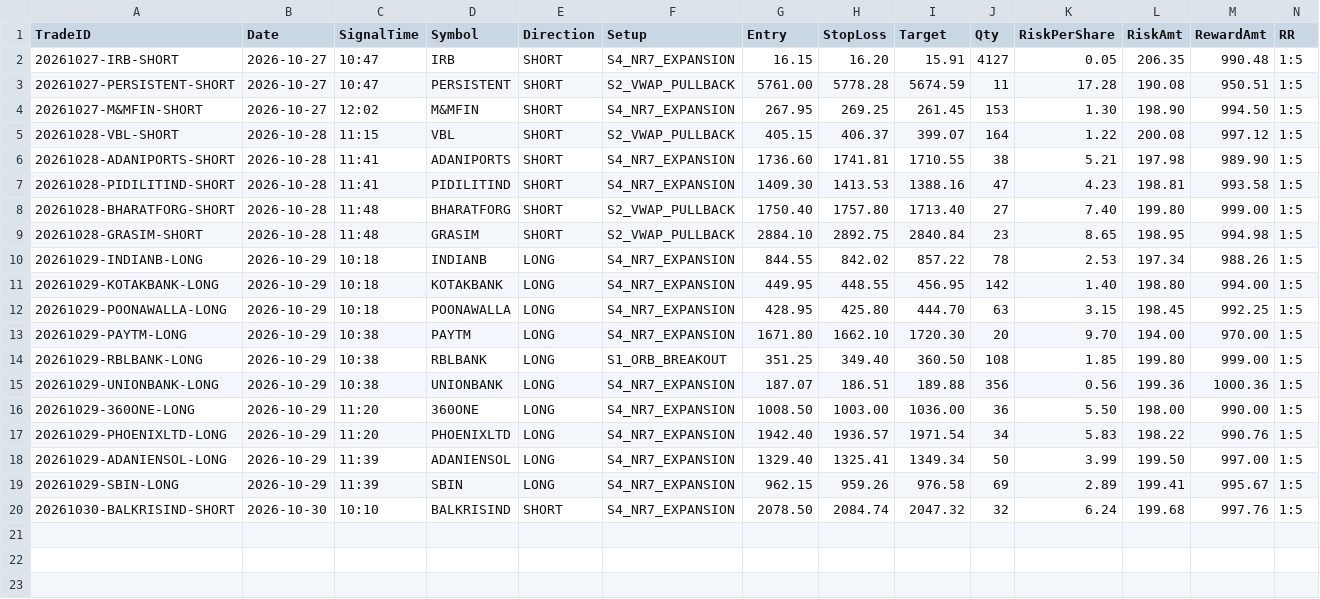
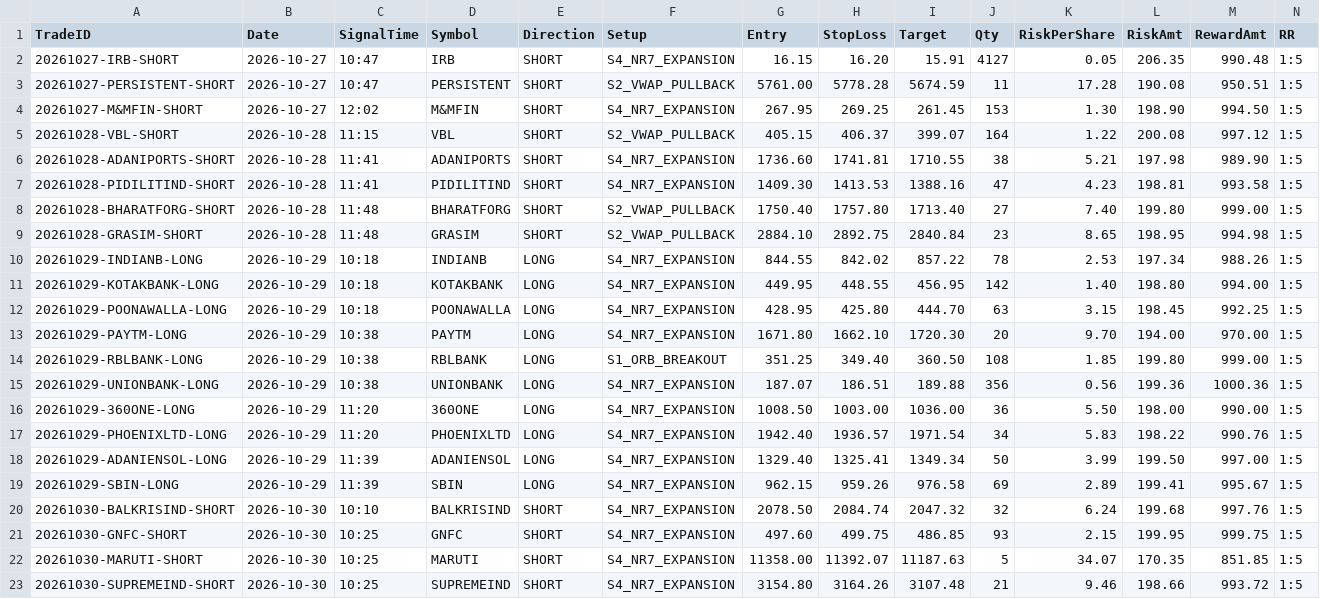
Before and after one commit to ramcruise1000/nse-scanner, a CSV file: journal/trade_journal.csv, drawn as a sheet; only a part is shown; rows hold the shown columns only; the diff names each change by its address in the sheet, - before the commit and + after, or states it on an @@ line.

```diff
--- a/journal/trade_journal.csv
+++ b/journal/trade_journal.csv
+row 21: 20261030-GNFC-SHORT | 2026-10-30 | 10:25 | GNFC | SHORT | S4_NR7_EXPANSION | 497.60 | 499.75 | 486.85 | 93 | 2.15 | 199.95 | 999.75 | 1:5
+row 22: 20261030-MARUTI-SHORT | 2026-10-30 | 10:25 | MARUTI | SHORT | S4_NR7_EXPANSION | 11358.00 | 11392.07 | 11187.63 | 5 | 34.07 | 170.35 | 851.85 | 1:5
+row 23: 20261030-SUPREMEIND-SHORT | 2026-10-30 | 10:25 | SUPREMEIND | SHORT | S4_NR7_EXPANSION | 3154.80 | 3164.26 | 3107.48 | 21 | 9.46 | 198.66 | 993.72 | 1:5
```
Also changed, not shown: journal/daily_summary.csv, 2 other files.
